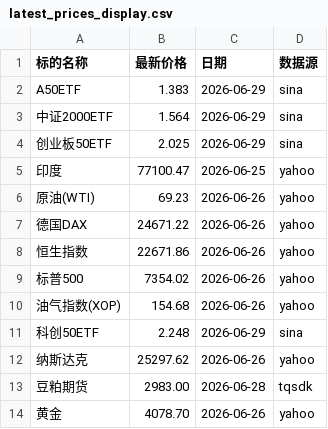
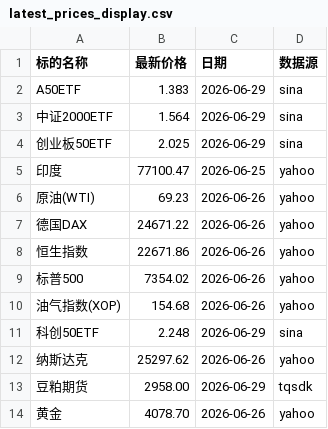
Before and after one commit to cc1024/market-data, a CSV file: data/latest_prices_display.csv, drawn as a sheet.

```diff
--- a/data/latest_prices_display.csv
+++ b/data/latest_prices_display.csv
@@ -12,3 +12,3 @@ A50ETF,1.383,2026-06-29,sina
 纳斯达克,25297.62,2026-06-26,yahoo
-豆粕期货,2983.00,2026-06-28,tqsdk
+豆粕期货,2958.00,2026-06-29,tqsdk
 黄金,4078.70,2026-06-26,yahoo
```
Also changed, not shown: data/latest_prices.csv, data/statistics.csv, 6 other files.
